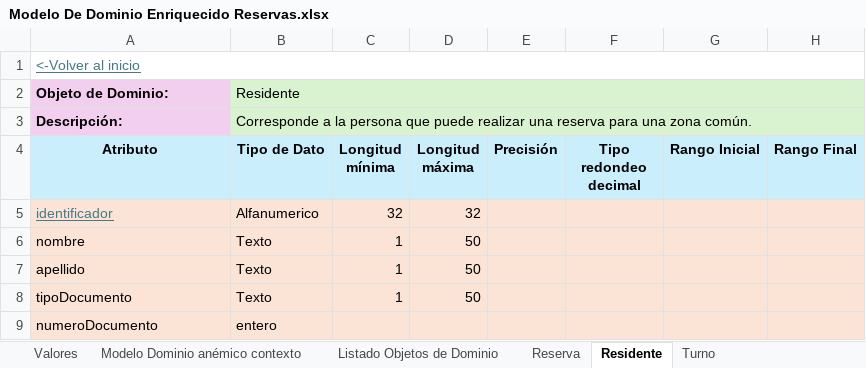
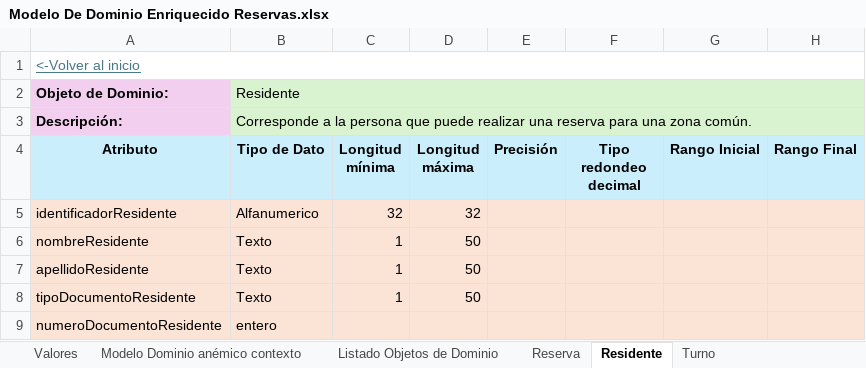
Before and after one commit to JZuluf/victus-doc, an Excel workbook: Doo-Doc/Nueva Version Victus/Modelos de Dominio Enriquecidos/Modelo De Dominio Enriquecido Reservas.xlsx, sheet Residente, drawn as a sheet; only a part is shown; values as stored, in another font and other column widths than the file's, no borders; the diff covers the shown part only; the diff names each change by its address in the sheet, - before the commit and + after, or states it on an @@ line.

Commit message:
Realización del modelo de dominio en la conexion de REsidente con Reservas

```diff
--- a/Doo-Doc/Nueva Version Victus/Modelos de Dominio Enriquecidos/Modelo De Dominio Enriquecido Reservas.xlsx (sheet Residente)
+++ b/Doo-Doc/Nueva Version Victus/Modelos de Dominio Enriquecidos/Modelo De Dominio Enriquecido Reservas.xlsx (sheet Residente)
-A5 (Atributo): identificador
+A5 (Atributo): identificadorResidente
@@ A5 underline: on → off, text colour: #467886 → black @@
-A6 (Atributo): nombre
+A6 (Atributo): nombreResidente
-A7 (Atributo): apellido
+A7 (Atributo): apellidoResidente
-A8 (Atributo): tipoDocumento
+A8 (Atributo): tipoDocumentoResidente
-A9 (Atributo): numeroDocumento
+A9 (Atributo): numeroDocumentoResidente
```
Also changed, not shown: 9 added rows and 14 edited cells elsewhere in this sheet, Doo-Doc/Nueva Version Victus/Modelo de dominio anémico/Modelo de dominio anémico de contextos-VictusResidencias.xlsx.
